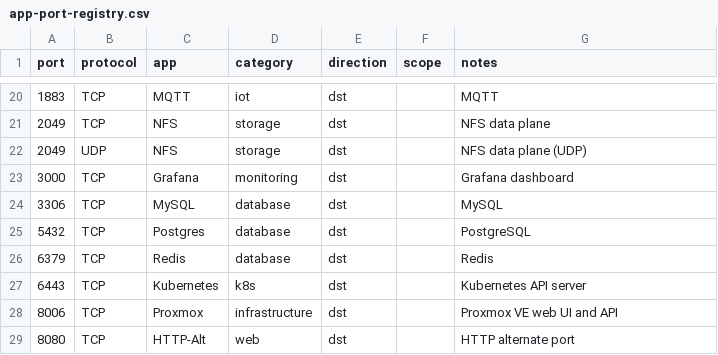
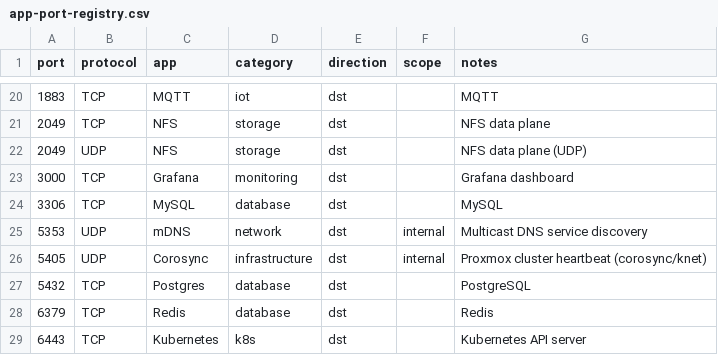
Before and after one commit to FlunkyMonkey/networkanalyzer, a CSV file: config/enrichment/app-port-registry.csv, drawn as a sheet; only a part is shown, gaps mark what is left out; the shorter side is filled out with more unchanged rows; the diff names each change by its address in the sheet, - before the commit and + after, or states it on an @@ line.

```diff
--- a/config/enrichment/app-port-registry.csv
+++ b/config/enrichment/app-port-registry.csv
+row 25: 5353 | UDP | mDNS | network | dst | internal | Multicast DNS service discovery
+row 26: 5405 | UDP | Corosync | infrastructure | dst | internal | Proxmox cluster heartbeat (corosync/knet)
```
Also changed, not shown: 4 other files.
